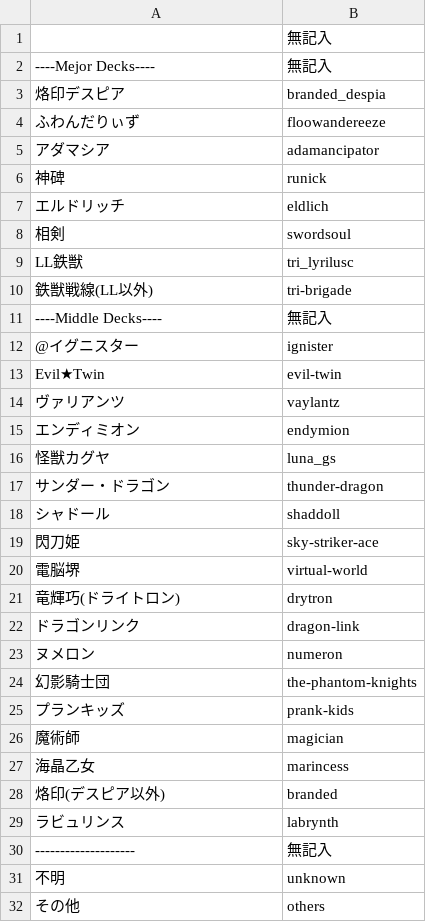
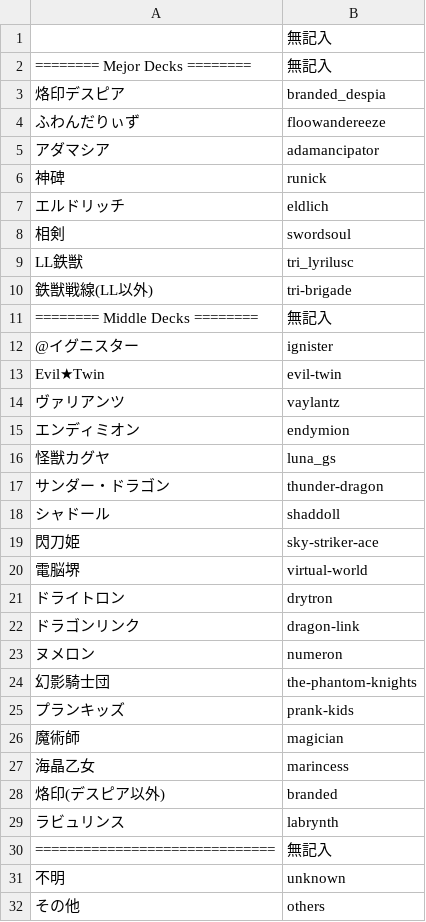
Before and after one commit to cliff000/d-chart, a CSV file: config_duellinks/master/DC2022Dec/decks.csv, drawn as a sheet.

Commit message:
デッキリストの表示を修正

```diff
--- a/config_duellinks/master/DC2022Dec/decks.csv
+++ b/config_duellinks/master/DC2022Dec/decks.csv
@@ -1,3 +1,3 @@
 ,無記入
-----Mejor Decks----,無記入
+======== Mejor Decks ========,無記入
 烙印デスピア,branded_despia
@@ -10,3 +10,3 @@ LL鉄獣,tri_lyrilusc
 鉄獣戦線(LL以外),tri-brigade
-----Middle Decks----,無記入
+======== Middle Decks ========,無記入
 @イグニスター,ignister
@@ -20,3 +20,3 @@ Evil★Twin,evil-twin
 電脳堺,virtual-world
-竜輝巧(ドライトロン),drytron
+ドライトロン,drytron
 ドラゴンリンク,dragon-link
@@ -29,3 +29,3 @@ Evil★Twin,evil-twin
 ラビュリンス,labrynth
---------------------,無記入
+==============================,無記入
 不明,unknown
```
